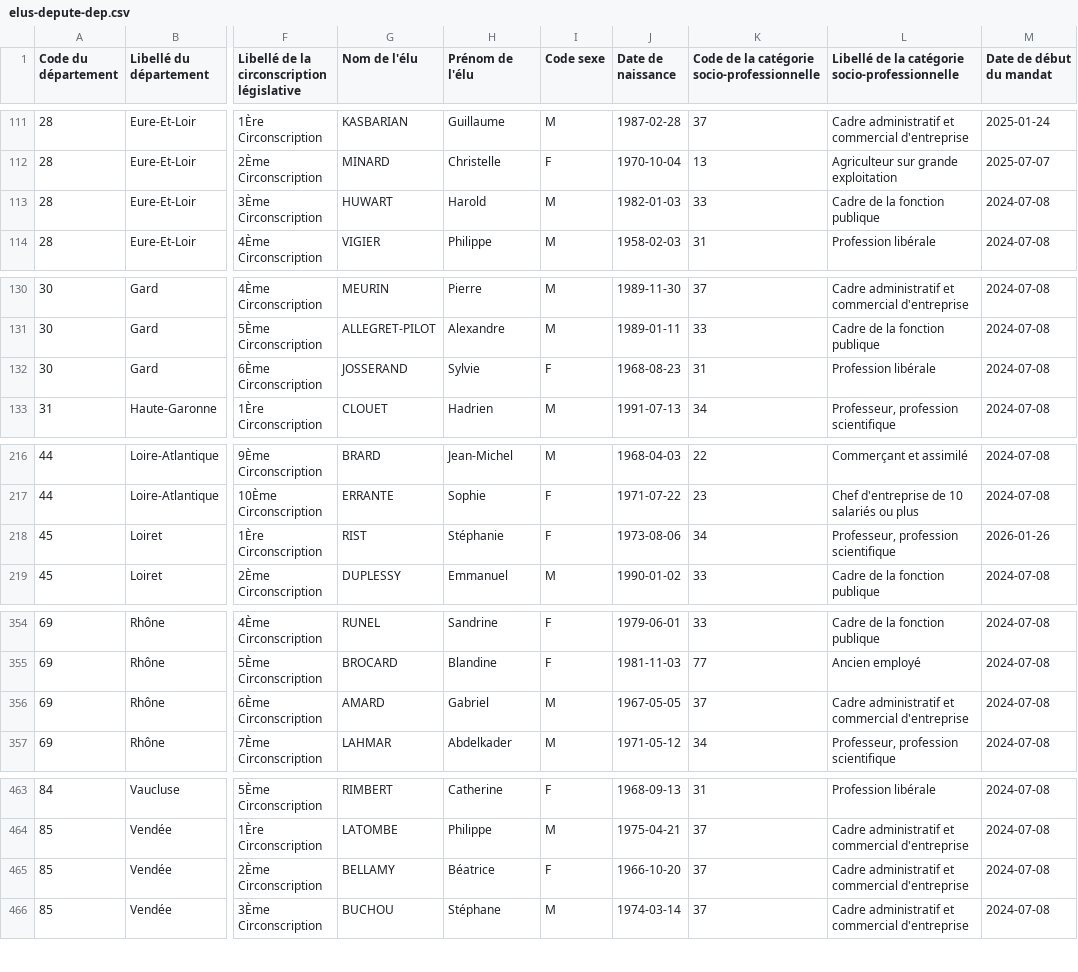
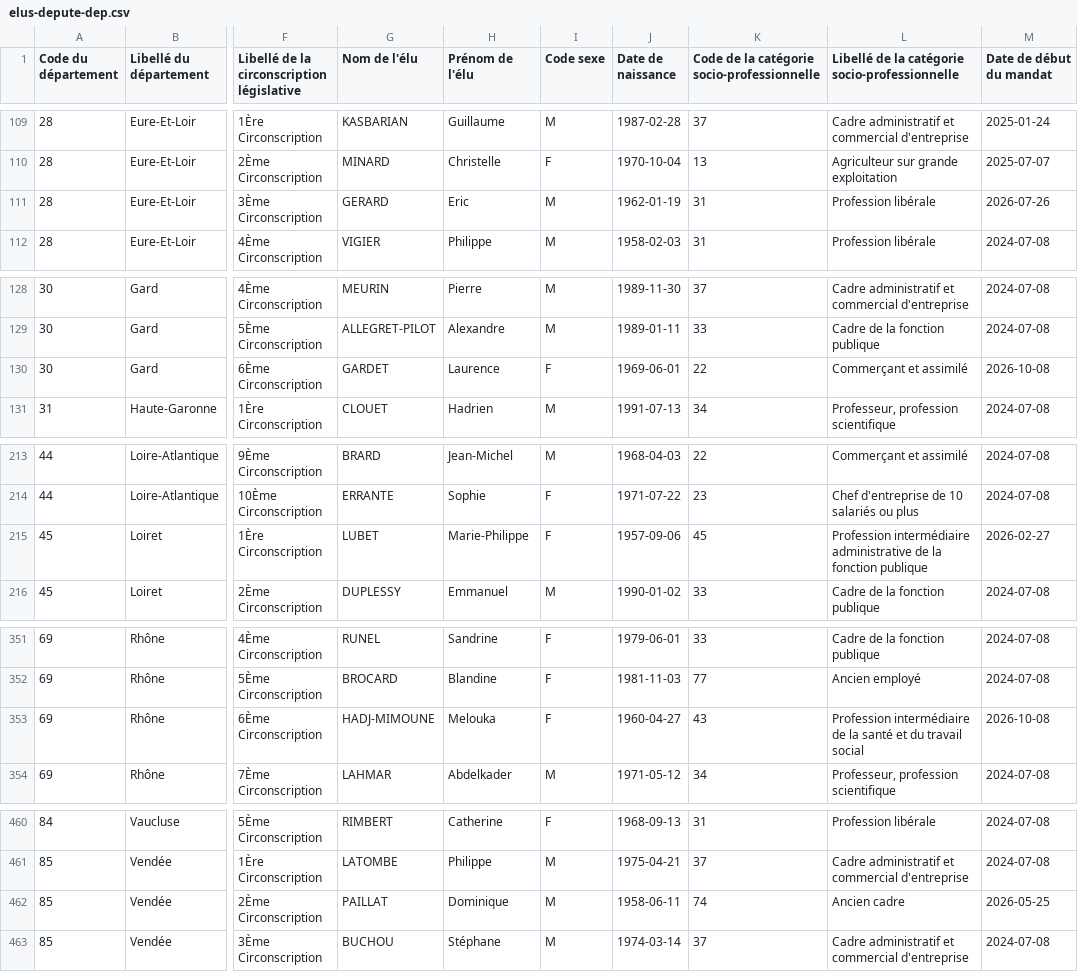
Before and after one commit to itsmevictor/rne-history, a CSV file: elus-depute-dep.csv, drawn as a sheet; only a part is shown, gaps mark what is left out; addresses are those after the commit; the diff covers the shown part only; the diff names each change by its address in the sheet, - before the commit and + after, or states it on an @@ line.

```diff
--- a/elus-depute-dep.csv
+++ b/elus-depute-dep.csv
-G111 (Nom de l'élu): HUWART
+G111 (Nom de l'élu): GERARD
-H111 (Prénom de l'élu): Harold
+H111 (Prénom de l'élu): Eric
-J111 (Date de naissance): 1982-01-03
+J111 (Date de naissance): 1962-01-19
-K111: 33
+K111: 31
-L111: Cadre de la fonction publique
+L111: Profession libérale
-M111 (Date de début du mandat): 2024-07-08
+M111 (Date de début du mandat): 2026-07-26
-G130 (Nom de l'élu): JOSSERAND
+G130 (Nom de l'élu): GARDET
-H130 (Prénom de l'élu): Sylvie
+H130 (Prénom de l'élu): Laurence
-J130 (Date de naissance): 1968-08-23
+J130 (Date de naissance): 1969-06-01
-K130: 31
+K130: 22
-L130: Profession libérale
+L130: Commerçant et assimilé
-M130 (Date de début du mandat): 2024-07-08
+M130 (Date de début du mandat): 2026-10-08
-G215 (Nom de l'élu): RIST
+G215 (Nom de l'élu): LUBET
-H215 (Prénom de l'élu): Stéphanie
+H215 (Prénom de l'élu): Marie-Philippe
-J215 (Date de naissance): 1973-08-06
+J215 (Date de naissance): 1957-09-06
-K215: 34
+K215: 45
-L215: Professeur, profession scientifique
+L215: Profession intermédiaire administrative de la fonction publique
-M215 (Date de début du mandat): 2026-01-26
+M215 (Date de début du mandat): 2026-02-27
-G353 (Nom de l'élu): AMARD
+G353 (Nom de l'élu): HADJ-MIMOUNE
-H353 (Prénom de l'élu): Gabriel
+H353 (Prénom de l'élu): Melouka
-I353 (Code sexe): M
+I353 (Code sexe): F
-J353 (Date de naissance): 1967-05-05
+J353 (Date de naissance): 1960-04-27
-K353: 37
+K353: 43
-L353: Cadre administratif et commercial d'entreprise
+L353: Profession intermédiaire de la santé et du travail social
-M353 (Date de début du mandat): 2024-07-08
+M353 (Date de début du mandat): 2026-10-08
-G462 (Nom de l'élu): BELLAMY
+G462 (Nom de l'élu): PAILLAT
-H462 (Prénom de l'élu): Béatrice
+H462 (Prénom de l'élu): Dominique
-I462 (Code sexe): F
+I462 (Code sexe): M
-J462 (Date de naissance): 1966-10-20
+J462 (Date de naissance): 1958-06-11
-K462: 37
+K462: 74
-L462: Cadre administratif et commercial d'entreprise
+L462: Ancien cadre
-M462 (Date de début du mandat): 2024-07-08
+M462 (Date de début du mandat): 2026-05-25
```
Also changed, not shown: 1 added row, 4 removed rows and 32 edited cells elsewhere in this file, elus-conseiller-departemental-cd.csv, elus-conseiller-regional-cr.csv, 6 other files.
